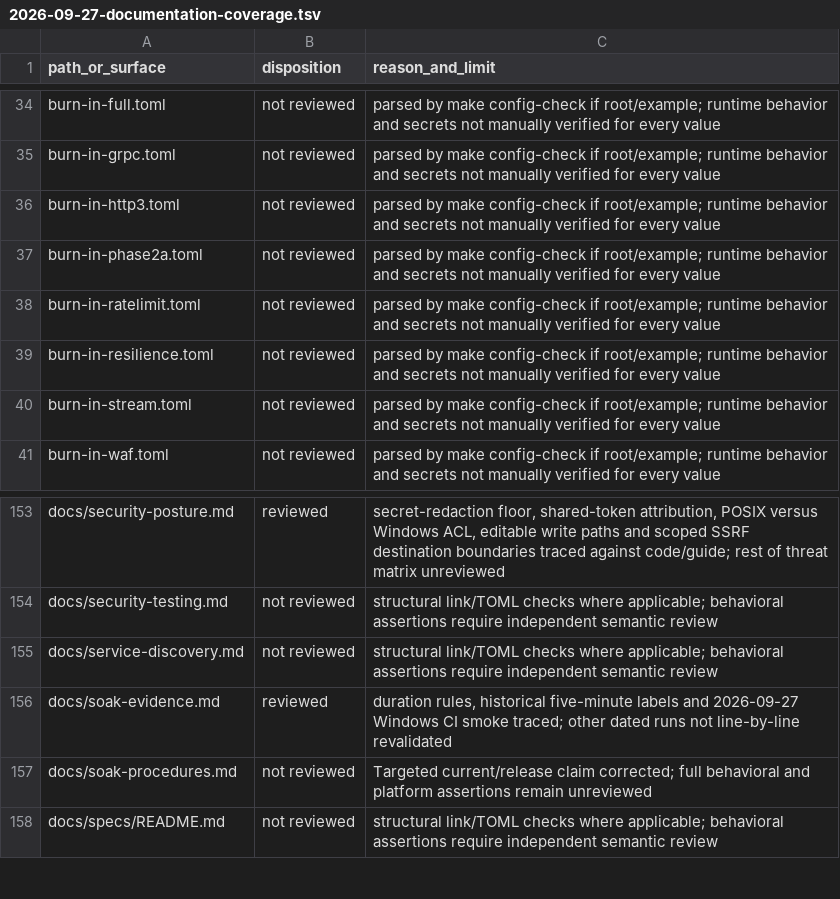
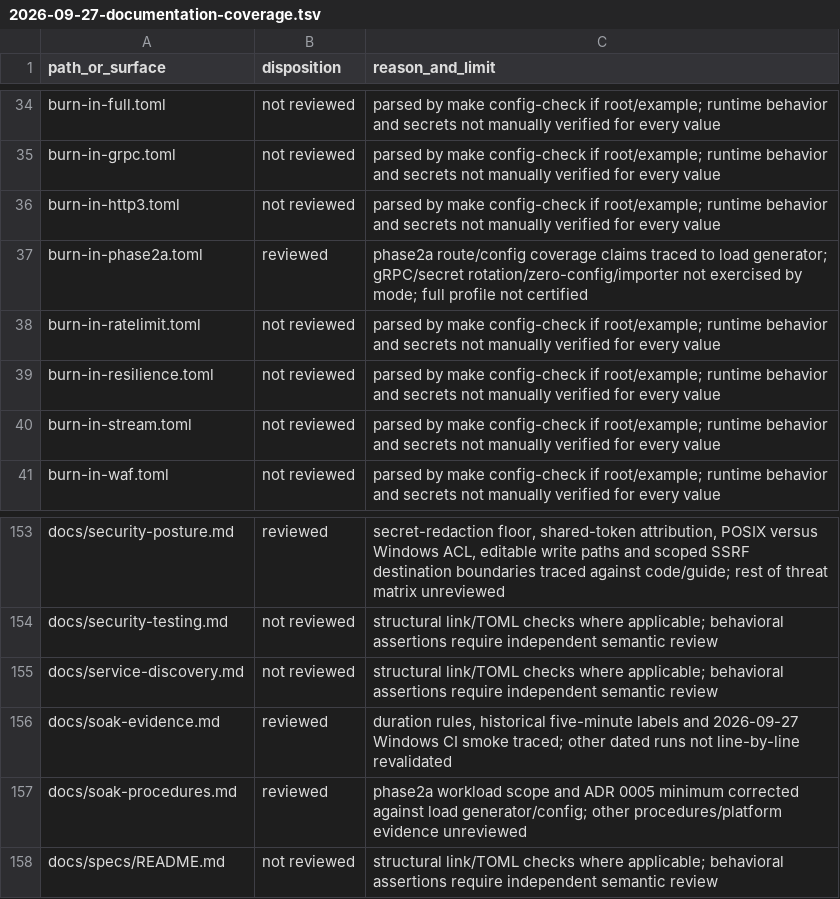
Before and after one commit to victornife/jul, a TSV file: docs/audit/2026-09-27-documentation-coverage.tsv, drawn as a sheet; only a part is shown, gaps mark what is left out.

Commit message:
docs: correct Phase 2A soak coverage claims

```diff
--- a/docs/audit/2026-09-27-documentation-coverage.tsv
+++ b/docs/audit/2026-09-27-documentation-coverage.tsv
@@ -36,3 +36,3 @@ burn-in-grpc.toml	not reviewed	parsed by make config-check if root/example; runt
 burn-in-http3.toml	not reviewed	parsed by make config-check if root/example; runtime behavior and secrets not manually verified for every value
-burn-in-phase2a.toml	not reviewed	parsed by make config-check if root/example; runtime behavior and secrets not manually verified for every value
+burn-in-phase2a.toml	reviewed	phase2a route/config coverage claims traced to load generator; gRPC/secret rotation/zero-config/importer not exercised by mode; full profile not certified
 burn-in-ratelimit.toml	not reviewed	parsed by make config-check if root/example; runtime behavior and secrets not manually verified for every value
@@ -156,3 +156,3 @@ docs/service-discovery.md	not reviewed	structural link/TOML checks where applica
 docs/soak-evidence.md	reviewed	duration rules, historical five-minute labels and 2026-09-27 Windows CI smoke traced; other dated runs not line-by-line revalidated
-docs/soak-procedures.md	not reviewed	Targeted current/release claim corrected; full behavioral and platform assertions remain unreviewed
+docs/soak-procedures.md	reviewed	phase2a workload scope and ADR 0005 minimum corrected against load generator/config; other procedures/platform evidence unreviewed
 docs/specs/README.md	not reviewed	structural link/TOML checks where applicable; behavioral assertions require independent semantic review
```
Also changed, not shown: 5 other files.
